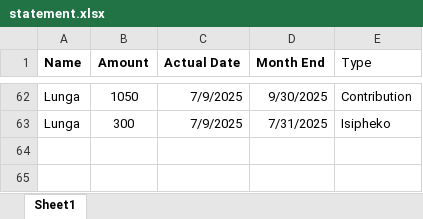
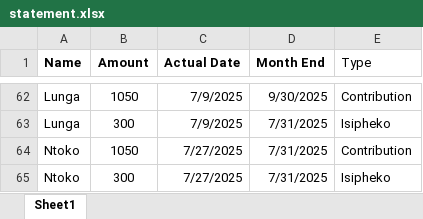
Before and after one commit to Tsepzin/ezase_app, an Excel workbook: data/statement.xlsx, sheet Sheet1, drawn as a sheet; only a part is shown, gaps mark what is left out; values as stored, in another font and other column widths than the file's, no borders; the diff names each change by its address in the sheet, - before the commit and + after, or states it on an @@ line.

Commit message:
Add Ntoko's contribution

```diff
--- a/data/statement.xlsx (sheet Sheet1)
+++ b/data/statement.xlsx (sheet Sheet1)
+row 64: Ntoko | 1050 | 7/27/2025 | 7/31/2025 | Contribution
+row 65: Ntoko | 300 | 7/27/2025 | 7/31/2025 | Isipheko
```
